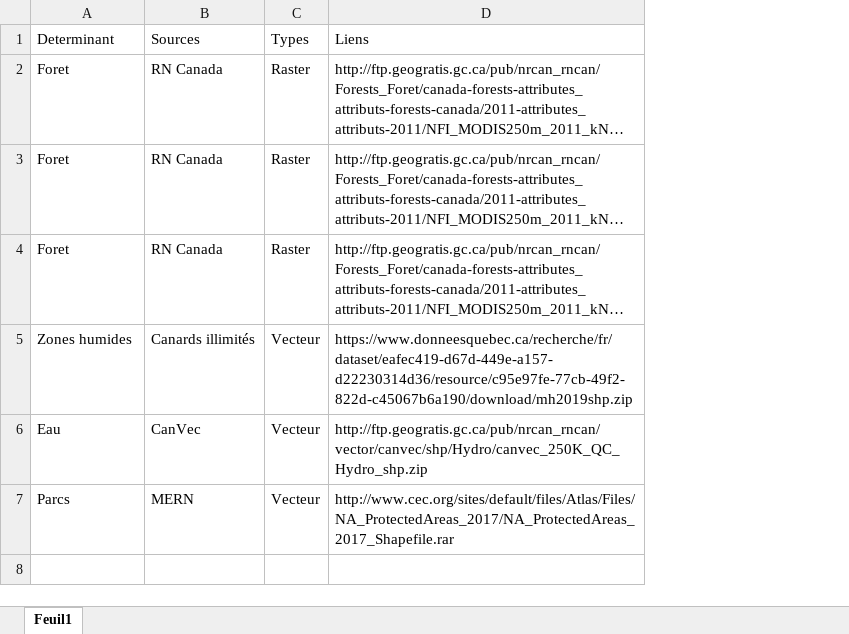
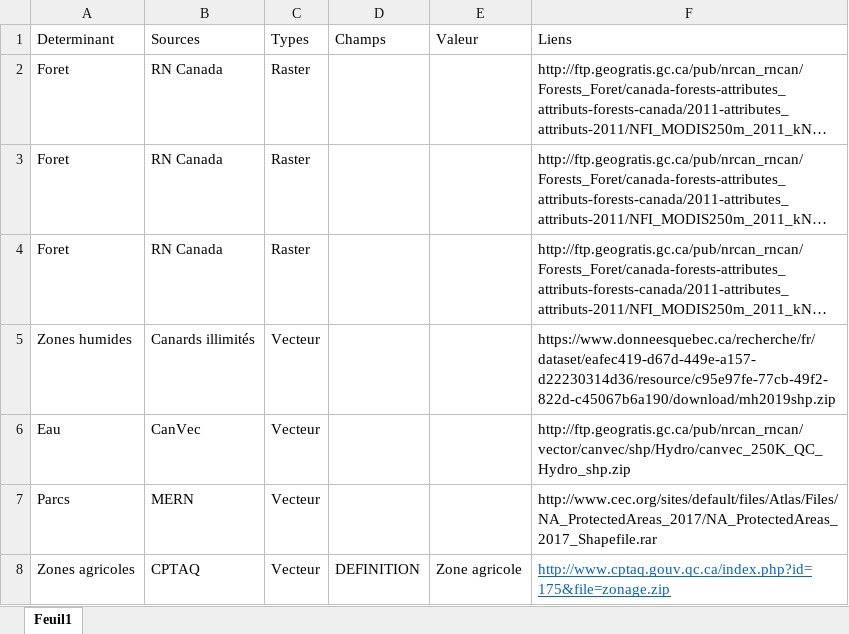
Before and after one commit to ElodieTL/LymeProjet, an Excel workbook: ListeSources.xlsx, sheet Feuil1, drawn as a sheet; long unchanged cells end in …; values as stored, in another font and other column widths than the file's, no borders; the diff names each change by its address in the sheet, - before the commit and + after, or states it on an @@ line.

```diff
--- a/ListeSources.xlsx (sheet Feuil1)
+++ b/ListeSources.xlsx (sheet Feuil1)
+column D (Champs), empty
+column E (Valeur), empty
+row 8: Zones agricoles | CPTAQ | Vecteur | DEFINITION | Zone agricole | http://www.cptaq.gouv.qc.ca/index.php?id=175&file=zonage.zip
```
Also changed, not shown: 4 other files.
